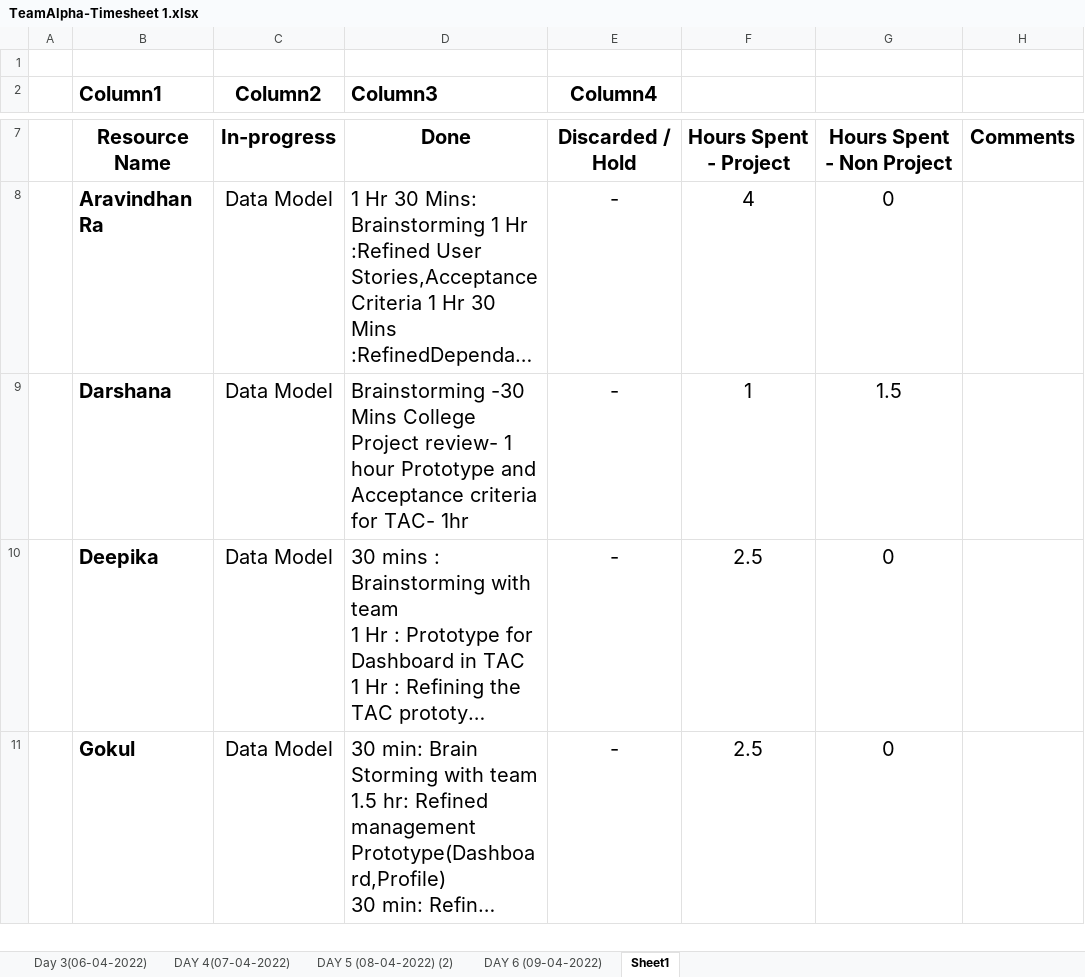
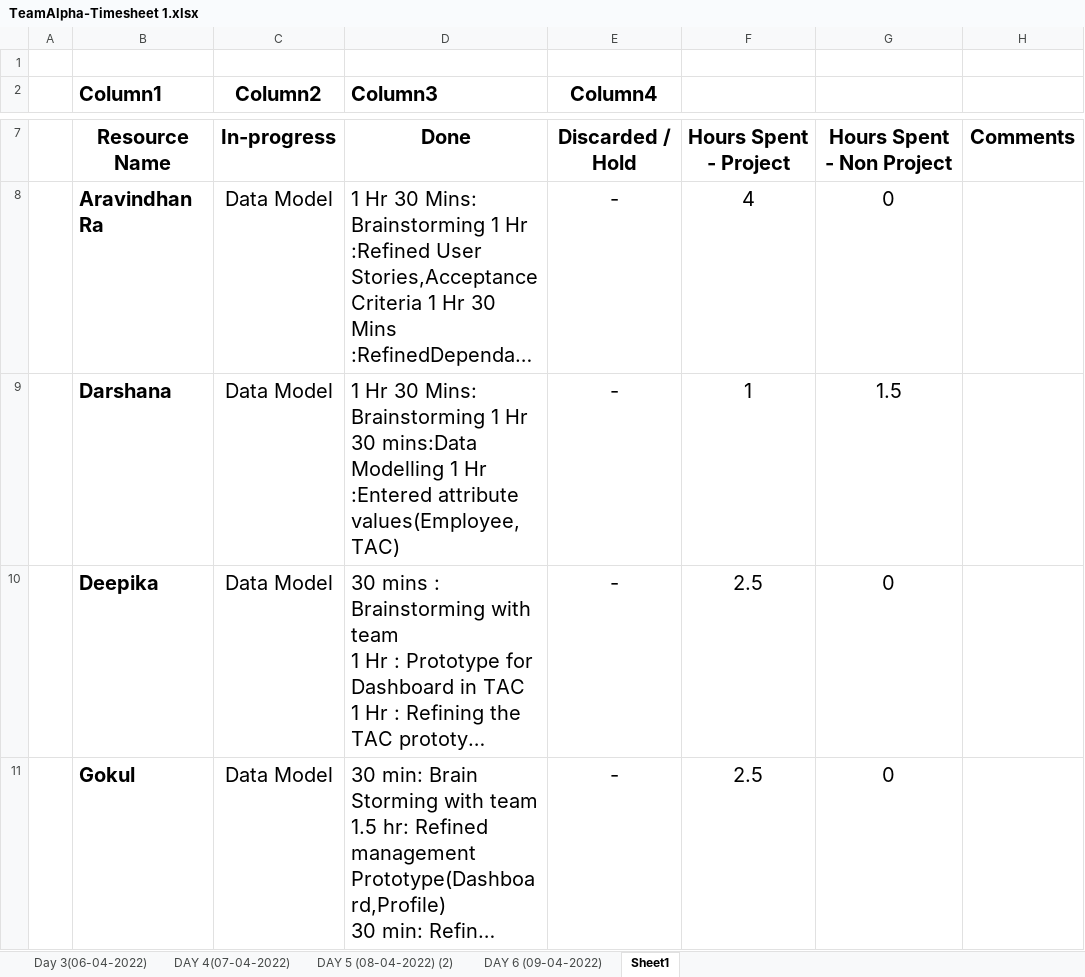
Before and after one commit to TeamAlpha01/Project, an Excel workbook: Process/Timesheet/TeamAlpha-Timesheet 1.xlsx, sheet Sheet1, drawn as a sheet; only a part is shown, gaps mark what is left out; long unchanged cells end in …; values as stored, in another font and other column widths than the file's, no borders; table styles not drawn; the diff names each change by its address in the sheet, - before the commit and + after, or states it on an @@ line.

Commit message:
Updated Timesheet-Darshana

```diff
--- a/Process/Timesheet/TeamAlpha-Timesheet 1.xlsx (sheet Sheet1)
+++ b/Process/Timesheet/TeamAlpha-Timesheet 1.xlsx (sheet Sheet1)
-D9 (Column3): Brainstorming -30 Mins College Project review- 1 hour Prototype and Acceptance criteria for TAC- 1hr
+D9 (Column3): 1 Hr 30 Mins: Brainstorming 1 Hr 30 mins:Data Modelling 1 Hr :Entered attribute values(Employee,TAC)
```
